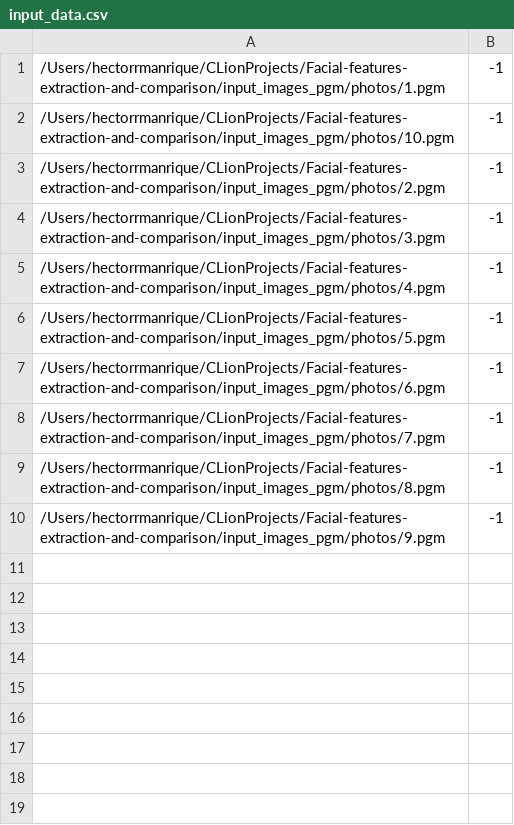
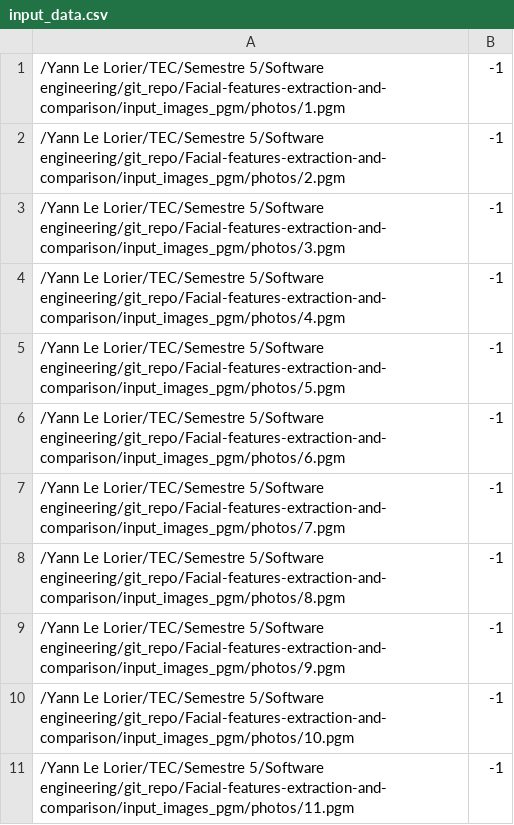
Before and after one commit to JesusC10/Facial-features-extraction-and-comparison, a CSV file: input_data.csv, drawn as a sheet.

```diff
--- a/input_data.csv
+++ b/input_data.csv
@@ -1,10 +1,11 @@
-/Users/hectorrmanrique/CLionProjects/Facial-features-extraction-and-comparison/input_images_pgm/photos/1.pgm;-1
-/Users/hectorrmanrique/CLionProjects/Facial-features-extraction-and-comparison/input_images_pgm/photos/10.pgm;-1
-/Users/hectorrmanrique/CLionProjects/Facial-features-extraction-and-comparison/input_images_pgm/photos/2.pgm;-1
-/Users/hectorrmanrique/CLionProjects/Facial-features-extraction-and-comparison/input_images_pgm/photos/3.pgm;-1
-/Users/hectorrmanrique/CLionProjects/Facial-features-extraction-and-comparison/input_images_pgm/photos/4.pgm;-1
-/Users/hectorrmanrique/CLionProjects/Facial-features-extraction-and-comparison/input_images_pgm/photos/5.pgm;-1
-/Users/hectorrmanrique/CLionProjects/Facial-features-extraction-and-comparison/input_images_pgm/photos/6.pgm;-1
-/Users/hectorrmanrique/CLionProjects/Facial-features-extraction-and-comparison/input_images_pgm/photos/7.pgm;-1
-/Users/hectorrmanrique/CLionProjects/Facial-features-extraction-and-comparison/input_images_pgm/photos/8.pgm;-1
-/Users/hectorrmanrique/CLionProjects/Facial-features-extraction-and-comparison/input_images_pgm/photos/9.pgm;-1
+/Yann Le Lorier/TEC/Semestre 5/Software engineering/git_repo/Facial-features-extraction-and-comparison/input_images_pgm/photos/1.pgm;-1
+/Yann Le Lorier/TEC/Semestre 5/Software engineering/git_repo/Facial-features-extraction-and-comparison/input_images_pgm/photos/2.pgm;-1
+/Yann Le Lorier/TEC/Semestre 5/Software engineering/git_repo/Facial-features-extraction-and-comparison/input_images_pgm/photos/3.pgm;-1
+/Yann Le Lorier/TEC/Semestre 5/Software engineering/git_repo/Facial-features-extraction-and-comparison/input_images_pgm/photos/4.pgm;-1
+/Yann Le Lorier/TEC/Semestre 5/Software engineering/git_repo/Facial-features-extraction-and-comparison/input_images_pgm/photos/5.pgm;-1
+/Yann Le Lorier/TEC/Semestre 5/Software engineering/git_repo/Facial-features-extraction-and-comparison/input_images_pgm/photos/6.pgm;-1
+/Yann Le Lorier/TEC/Semestre 5/Software engineering/git_repo/Facial-features-extraction-and-comparison/input_images_pgm/photos/7.pgm;-1
+/Yann Le Lorier/TEC/Semestre 5/Software engineering/git_repo/Facial-features-extraction-and-comparison/input_images_pgm/photos/8.pgm;-1
+/Yann Le Lorier/TEC/Semestre 5/Software engineering/git_repo/Facial-features-extraction-and-comparison/input_images_pgm/photos/9.pgm;-1
+/Yann Le Lorier/TEC/Semestre 5/Software engineering/git_repo/Facial-features-extraction-and-comparison/input_images_pgm/photos/10.pgm;-1
+/Yann Le Lorier/TEC/Semestre 5/Software engineering/git_repo/Facial-features-extraction-and-comparison/input_images_pgm/photos/11.pgm;-1
```
Also changed, not shown: 58 other files.
